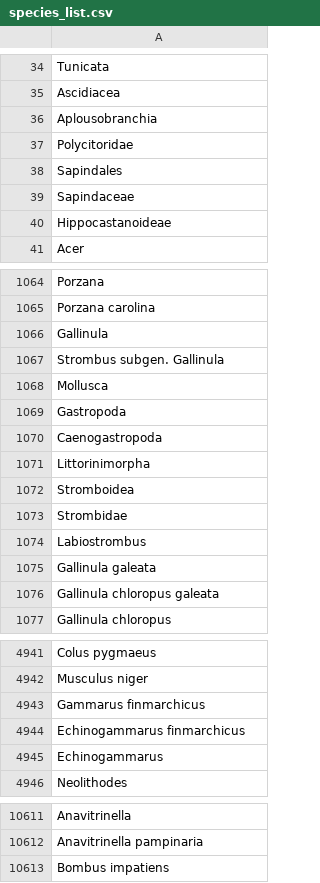
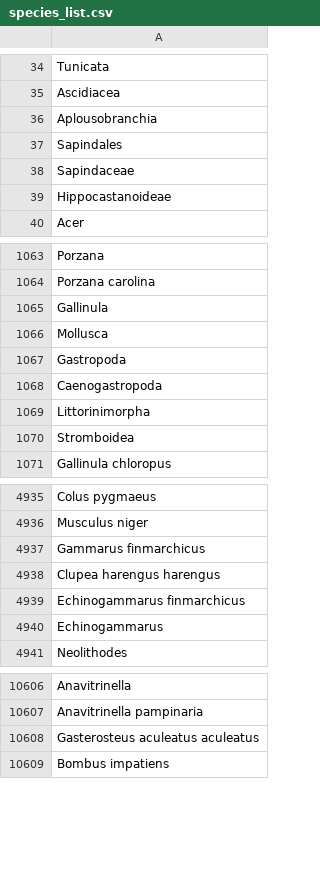
Before and after one commit to BiodiversiteQuebec/tableau_atlas_couverture, a CSV file: data/species_list.csv, drawn as a sheet; only a part is shown, gaps mark what is left out; removed rows and columns are numbered as before the commit, all else as after; the diff names each change by its address in the sheet, - before the commit and + after, or states it on an @@ line.

```diff
--- a/data/species_list.csv
+++ b/data/species_list.csv
-row 37: Polycitoridae
-row 1067: Strombus subgen. Gallinula
-row 1073: Strombidae
-row 1074: Labiostrombus
-row 1075: Gallinula galeata
-row 1076: Gallinula chloropus galeata
+row 4938: Clupea harengus harengus
+row 10608: Gasterosteus aculeatus aculeatus
```
Also changed, not shown: 5 other files.
